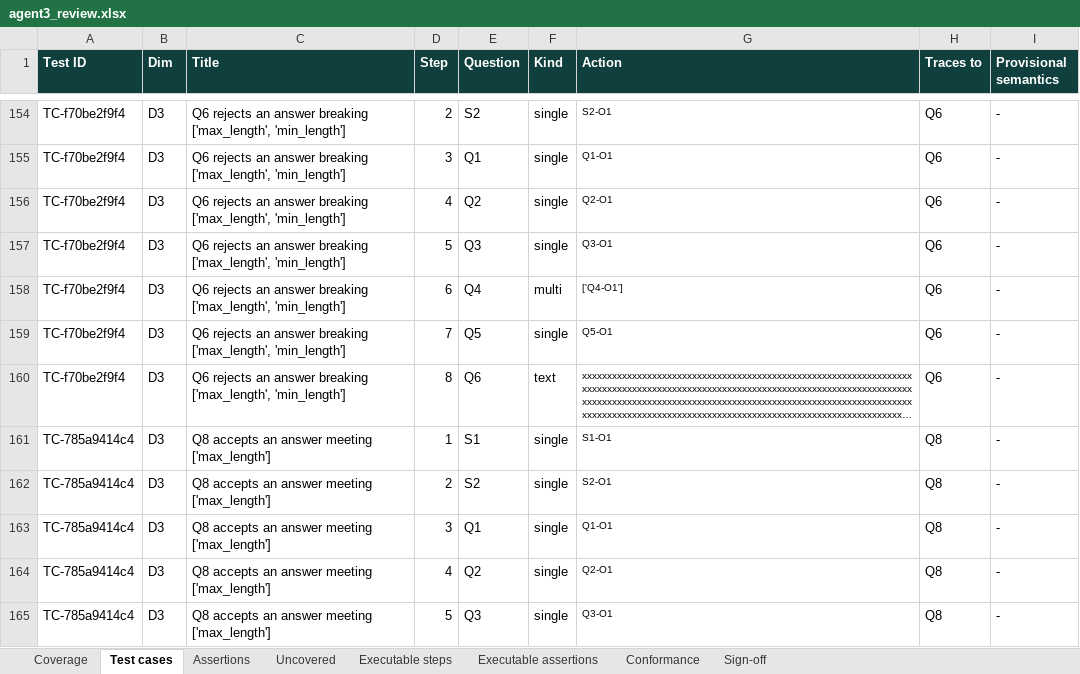
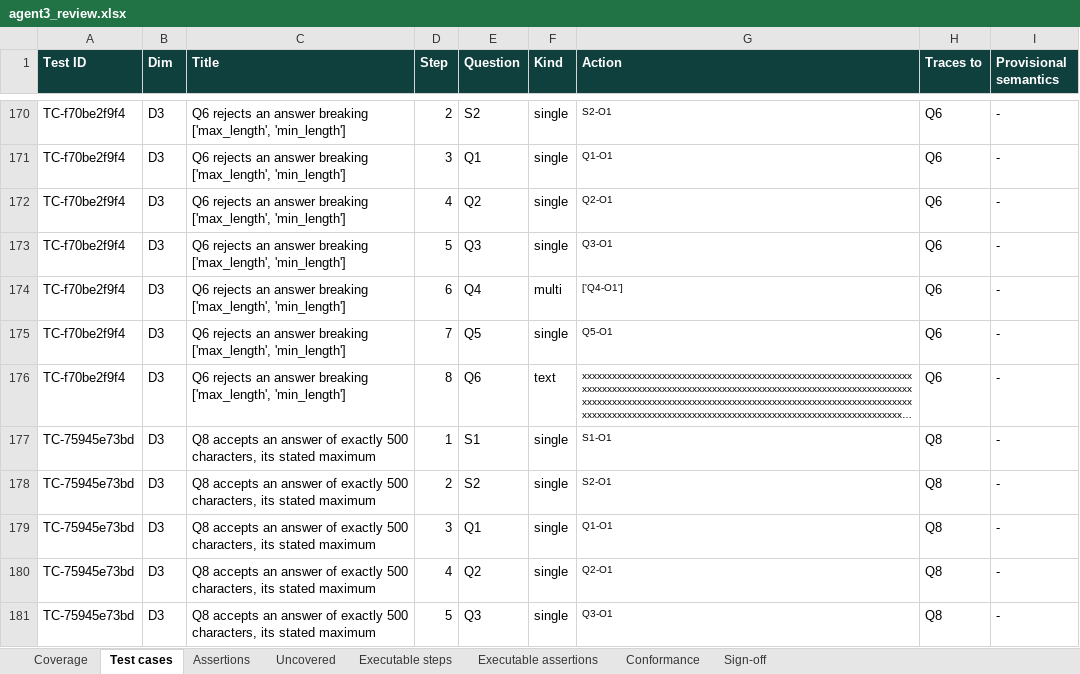
Before and after one commit to anmolisb/Escalant_SurveyProgramming, an Excel workbook: out/S01_campus_cafeteria_experience/agent3/agent3_review.xlsx, sheet Test cases, drawn as a sheet; only a part is shown, gaps mark what is left out; the shorter side is filled out with more unchanged rows; long unchanged cells end in …; values as stored, in another font and other column widths than the file's, no borders; the diff covers the shown part only; the diff names each change by its address in the sheet, - before the commit and + after, or states it on an @@ line.

```diff
--- a/out/S01_campus_cafeteria_experience/agent3/agent3_review.xlsx (sheet Test cases)
+++ b/out/S01_campus_cafeteria_experience/agent3/agent3_review.xlsx (sheet Test cases)
+row 177: TC-75945e73bd | D3 | Q8 accepts an answer of exactly 500 characters, its stated maximum | 1 | S1 | single | S1-O1 | Q8 | -
+row 178: TC-75945e73bd | D3 | Q8 accepts an answer of exactly 500 characters, its stated maximum | 2 | S2 | single | S2-O1 | Q8 | -
+row 179: TC-75945e73bd | D3 | Q8 accepts an answer of exactly 500 characters, its stated maximum | 3 | Q1 | single | Q1-O1 | Q8 | -
+row 180: TC-75945e73bd | D3 | Q8 accepts an answer of exactly 500 characters, its stated maximum | 4 | Q2 | single | Q2-O1 | Q8 | -
+row 181: TC-75945e73bd | D3 | Q8 accepts an answer of exactly 500 characters, its stated maximum | 5 | Q3 | single | Q3-O1 | Q8 | -
```
Also changed, not shown: 49 added rows elsewhere in this sheet, sheet Executable steps, sheet Executable assertions, sheet Assertions, sheet Sign-off, sheet Coverage, out/C01_chronic_care_patient_journey/agent3/agent3_review.xlsx, out/C01_chronic_care_patient_journey/agent3/agent3_test_cases_for_review.xlsx, 32 other files.
